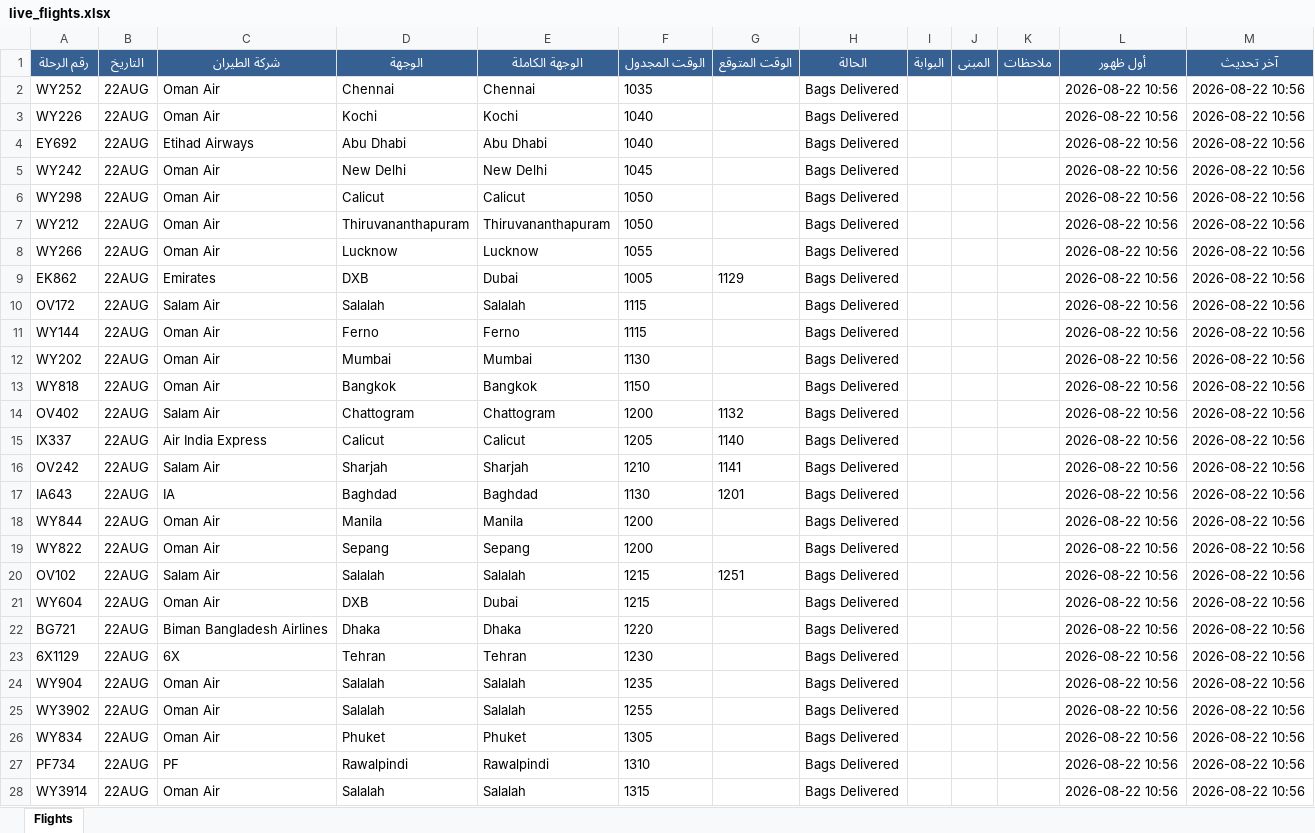
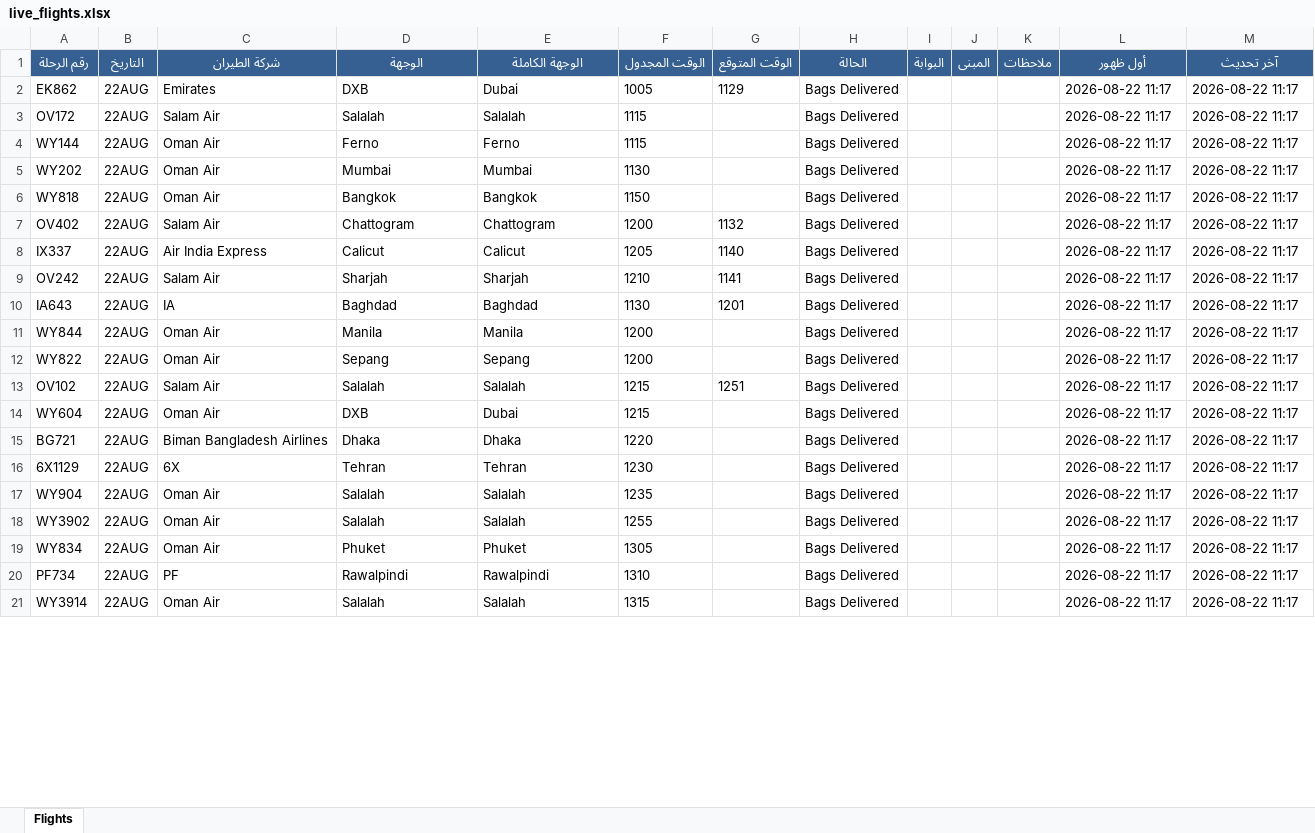
Before and after one commit to khalidsaif912/live-flights, an Excel workbook: flight_data/live_flights.xlsx, sheet Flights, drawn as a sheet; only a part is shown; values as stored, in another font and other column widths than the file's, no borders; removed rows and columns are numbered as before the commit, all else as after; the diff covers the shown part only; the diff names each change by its address in the sheet, - before the commit and + after, or states it on an @@ line.

```diff
--- a/flight_data/live_flights.xlsx (sheet Flights)
+++ b/flight_data/live_flights.xlsx (sheet Flights)
-row 2: WY252 | 22AUG | Oman Air | Chennai | Chennai | 1035 |  | Bags Delivered |  |  |  | 2026-08-22 10:56 | 2026-08-22 10:56
-row 3: WY226 | 22AUG | Oman Air | Kochi | Kochi | 1040 |  | Bags Delivered |  |  |  | 2026-08-22 10:56 | 2026-08-22 10:56
-row 4: EY692 | 22AUG | Etihad Airways | Abu Dhabi | Abu Dhabi | 1040 |  | Bags Delivered |  |  |  | 2026-08-22 10:56 | 2026-08-22 10:56
-row 5: WY242 | 22AUG | Oman Air | New Delhi | New Delhi | 1045 |  | Bags Delivered |  |  |  | 2026-08-22 10:56 | 2026-08-22 10:56
-row 6: WY298 | 22AUG | Oman Air | Calicut | Calicut | 1050 |  | Bags Delivered |  |  |  | 2026-08-22 10:56 | 2026-08-22 10:56
-row 7: WY212 | 22AUG | Oman Air | Thiruvananthapuram | Thiruvananthapuram | 1050 |  | Bags Delivered |  |  |  | 2026-08-22 10:56 | 2026-08-22 10:56
-row 8: WY266 | 22AUG | Oman Air | Lucknow | Lucknow | 1055 |  | Bags Delivered |  |  |  | 2026-08-22 10:56 | 2026-08-22 10:56
-L2:L21 (أول ظهور): 2026-08-22 10:56
+L2:L21 (أول ظهور): 2026-08-22 11:17
-M2:M21 (آخر تحديث): 2026-08-22 10:56
+M2:M21 (آخر تحديث): 2026-08-22 11:17
```
Also changed, not shown: 11 added rows, 4 removed rows and 457 edited cells elsewhere in this sheet, flight_data/archive_flights.xlsx, 3 other files.
